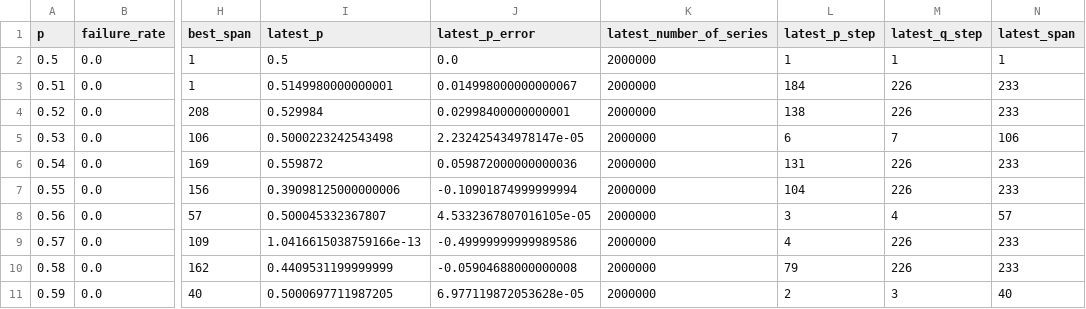
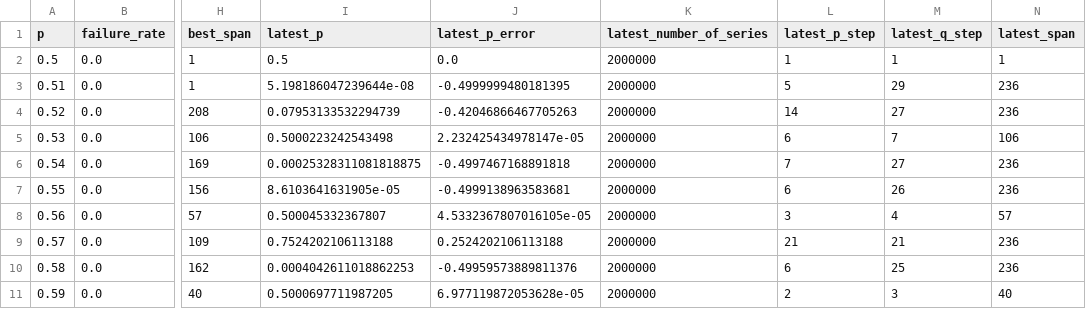
Before and after one commit to muzudho/sente-win-rate-70-percent-problem, a CSV file: data/even_series_rule_ts_frozen_ga_theoretical.csv, drawn as a sheet; only a part is shown, gaps mark what is left out; the diff covers the shown part only; the diff names each change by its address in the sheet, - before the commit and + after, or states it on an @@ line.

```diff
--- a/data/even_series_rule_ts_frozen_ga_theoretical.csv
+++ b/data/even_series_rule_ts_frozen_ga_theoretical.csv
-I3 (latest_p): 0.5149980000000001
+I3 (latest_p): 5.198186047239644e-08
-J3 (latest_p_error): 0.014998000000000067
+J3 (latest_p_error): -0.4999999480181395
-L3 (latest_p_step): 184
+L3 (latest_p_step): 5
-M3 (latest_q_step): 226
+M3 (latest_q_step): 29
-N3:N4 (latest_span): 233
+N3:N4 (latest_span): 236
-I4 (latest_p): 0.529984
+I4 (latest_p): 0.07953133532294739
-J4 (latest_p_error): 0.02998400000000001
+J4 (latest_p_error): -0.42046866467705263
-L4 (latest_p_step): 138
+L4 (latest_p_step): 14
-M4 (latest_q_step): 226
+M4 (latest_q_step): 27
-I6 (latest_p): 0.559872
+I6 (latest_p): 0.00025328311081818875
-J6 (latest_p_error): 0.059872000000000036
+J6 (latest_p_error): -0.4997467168891818
-L6 (latest_p_step): 131
+L6 (latest_p_step): 7
-M6 (latest_q_step): 226
+M6 (latest_q_step): 27
-N6:N7 (latest_span): 233
+N6:N7 (latest_span): 236
-I7 (latest_p): 0.39098125000000006
+I7 (latest_p): 8.6103641631905e-05
-J7 (latest_p_error): -0.10901874999999994
+J7 (latest_p_error): -0.4999138963583681
-L7 (latest_p_step): 104
+L7 (latest_p_step): 6
-M7 (latest_q_step): 226
+M7 (latest_q_step): 26
-I9 (latest_p): 1.0416615038759166e-13
+I9 (latest_p): 0.7524202106113188
-J9 (latest_p_error): -0.49999999999989586
+J9 (latest_p_error): 0.2524202106113188
-L9 (latest_p_step): 4
+L9 (latest_p_step): 21
-M9 (latest_q_step): 226
+M9 (latest_q_step): 21
-N9:N10 (latest_span): 233
+N9:N10 (latest_span): 236
-I10 (latest_p): 0.4409531199999999
+I10 (latest_p): 0.0004042611018862253
-J10 (latest_p_error): -0.05904688000000008
+J10 (latest_p_error): -0.49959573889811376
-L10 (latest_p_step): 79
+L10 (latest_p_step): 6
-M10 (latest_q_step): 226
+M10 (latest_q_step): 25
```
Also changed, not shown: 167 edited cells elsewhere in this file, data/even_series_rule_ts_alternating_ga_bruteforce.csv, 3 other files.
